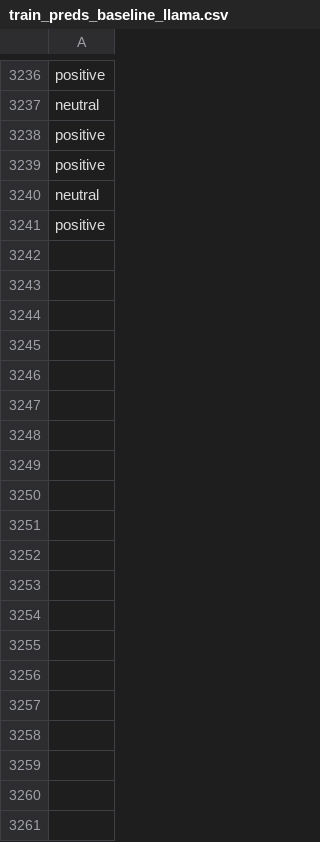
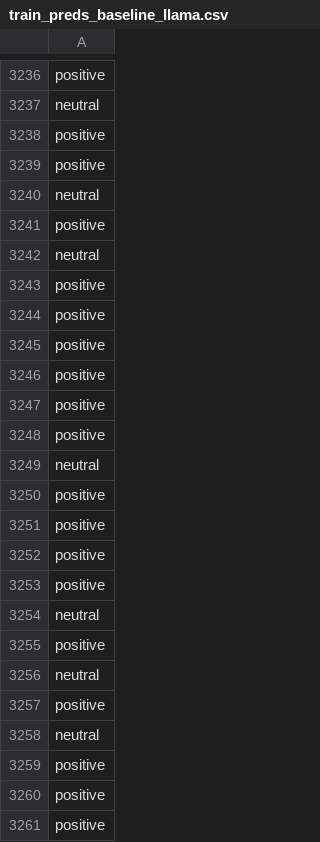
Before and after one commit to jonathand94/xcs224u_project_financial_sentiment, a CSV file: train_preds_baseline_llama.csv, drawn as a sheet; only a part is shown, gaps mark what is left out; the diff covers the shown part only; the diff names each change by its address in the sheet, - before the commit and + after, or states it on an @@ line.

Commit message:
Add train_preds_baseline_llama.csv in iteration 3100

```diff
--- a/train_preds_baseline_llama.csv
+++ b/train_preds_baseline_llama.csv
+row 3242: neutral
+row 3243: positive
+row 3244: positive
+row 3245: positive
+row 3246: positive
+row 3247: positive
+row 3248: positive
+row 3249: neutral
+row 3250: positive
+row 3251: positive
+row 3252: positive
+row 3253: positive
+row 3254: neutral
+row 3255: positive
+row 3256: neutral
+row 3257: positive
+row 3258: neutral
+row 3259: positive
+row 3260: positive
+row 3261: positive
```
Also changed, not shown: 80 added rows elsewhere in this file.
